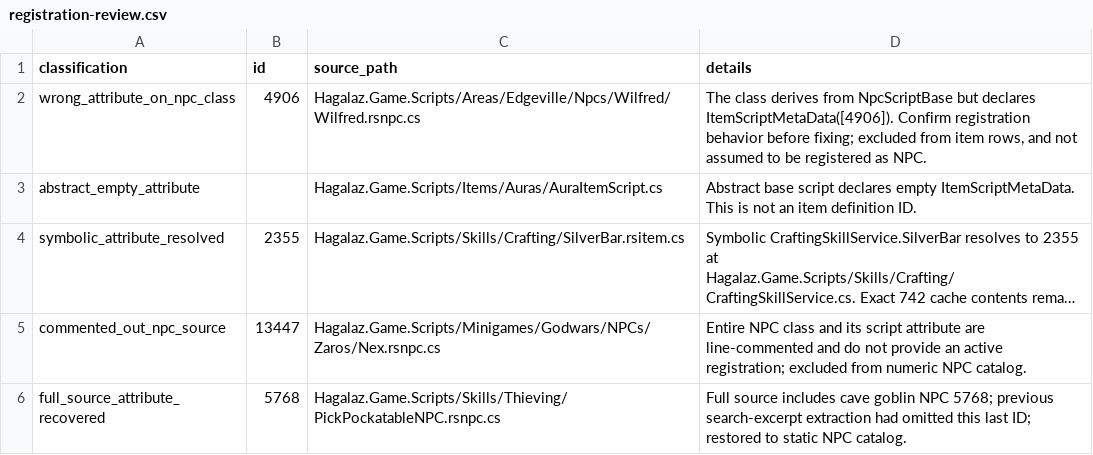
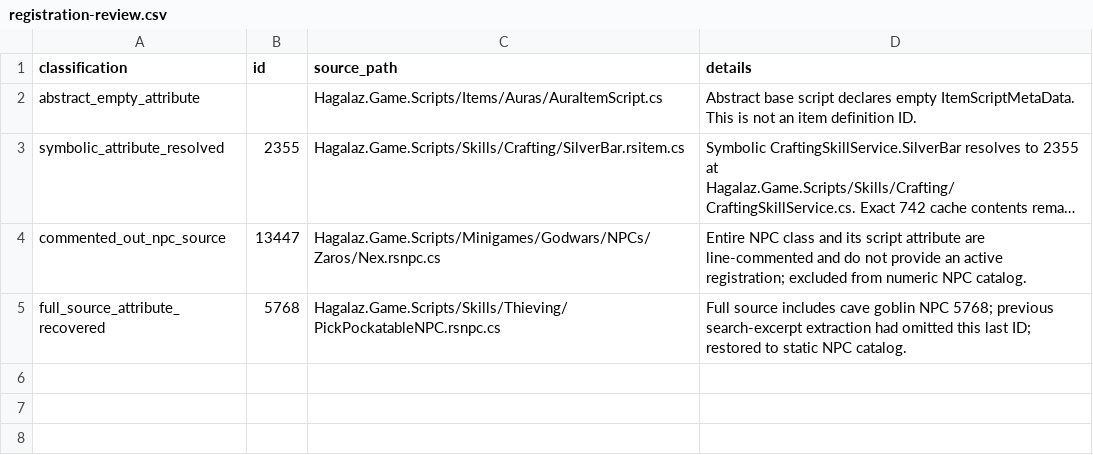
Before and after one commit to frankvdb7/Hagalaz, a CSV file: docs/revision-742/data/catalogs/registration-review.csv, drawn as a sheet; long unchanged cells end in …; the diff names each change by its address in the sheet, - before the commit and + after, or states it on an @@ line.

```diff
--- a/docs/revision-742/data/catalogs/registration-review.csv
+++ b/docs/revision-742/data/catalogs/registration-review.csv
-row 2: wrong_attribute_on_npc_class | 4906 | Hagalaz.Game.Scripts/Areas/Edgeville/Npcs/Wilfred/Wilfred.rsnpc.cs | The class derives from NpcScriptBase but declares ItemScriptMetaData([4906]). Confirm registration behavior before fixing; excluded from item rows, and not assumed to be registered as NPC.
```
Also changed, not shown: 3 other files.
